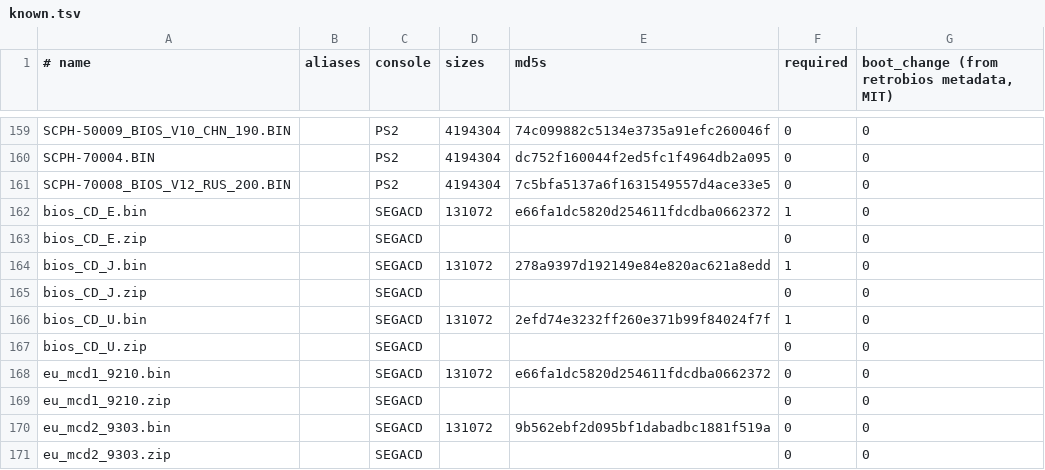
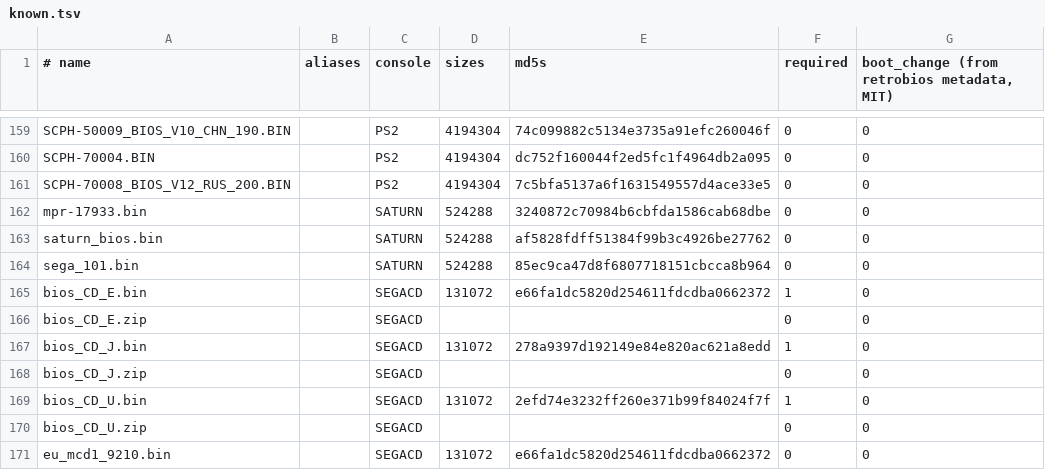
Before and after one commit to nx-redux/nx-mobile, a TSV file: androidApp/src/main/assets/bios/known.tsv, drawn as a sheet; only a part is shown, gaps mark what is left out; the shorter side is filled out with more unchanged rows; the diff names each change by its address in the sheet, - before the commit and + after, or states it on an @@ line.

Commit message:
Saturn: console and YabaSanshiro core, HLE when the BIOS is missing

```diff
--- a/androidApp/src/main/assets/bios/known.tsv
+++ b/androidApp/src/main/assets/bios/known.tsv
+row 162: mpr-17933.bin |  | SATURN | 524288 | 3240872c70984b6cbfda1586cab68dbe | 0 | 0
+row 163: saturn_bios.bin |  | SATURN | 524288 | af5828fdff51384f99b3c4926be27762 | 0 | 0
+row 164: sega_101.bin |  | SATURN | 524288 | 85ec9ca47d8f6807718151cbcca8b964 | 0 | 0
```
Also changed, not shown: 13 other files.
